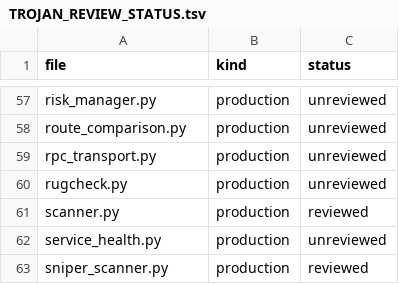
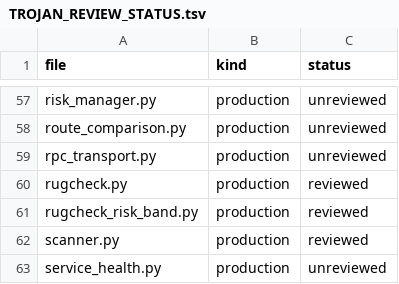
Before and after one commit to iteev777/solana-ai-trader777, a TSV file: docs/TROJAN_REVIEW_STATUS.tsv, drawn as a sheet; only a part is shown, gaps mark what is left out; the shorter side is filled out with more unchanged rows.

```diff
--- a/docs/TROJAN_REVIEW_STATUS.tsv
+++ b/docs/TROJAN_REVIEW_STATUS.tsv
@@ -59,3 +59,4 @@ route_comparison.py	production	unreviewed
 rpc_transport.py	production	unreviewed
-rugcheck.py	production	unreviewed
+rugcheck.py	production	reviewed
+rugcheck_risk_band.py	production	reviewed
 scanner.py	production	reviewed
```
Also changed, not shown: docs/SCREENERBOT_REVIEW_STATUS.tsv, 1 other file.
